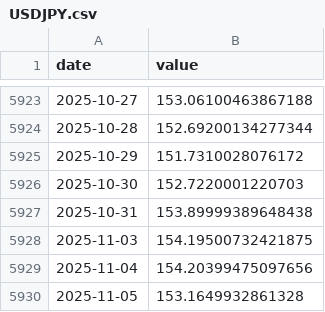
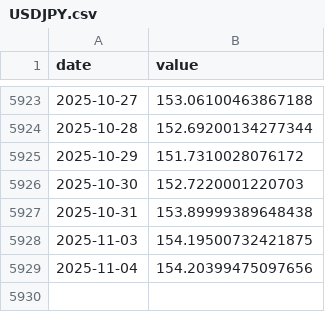
Before and after one commit to eugenferber616-design/Analyse-Pro, a CSV file: data/market/core/USDJPY.csv, drawn as a sheet; only a part is shown, gaps mark what is left out; the diff names each change by its address in the sheet, - before the commit and + after, or states it on an @@ line.

```diff
--- a/data/market/core/USDJPY.csv
+++ b/data/market/core/USDJPY.csv
-row 5930: 2025-11-05 | 153.1649932861328
```
Also changed, not shown: data/market/core/HYG.csv, data/market/core/LQD.csv, 15 other files.
